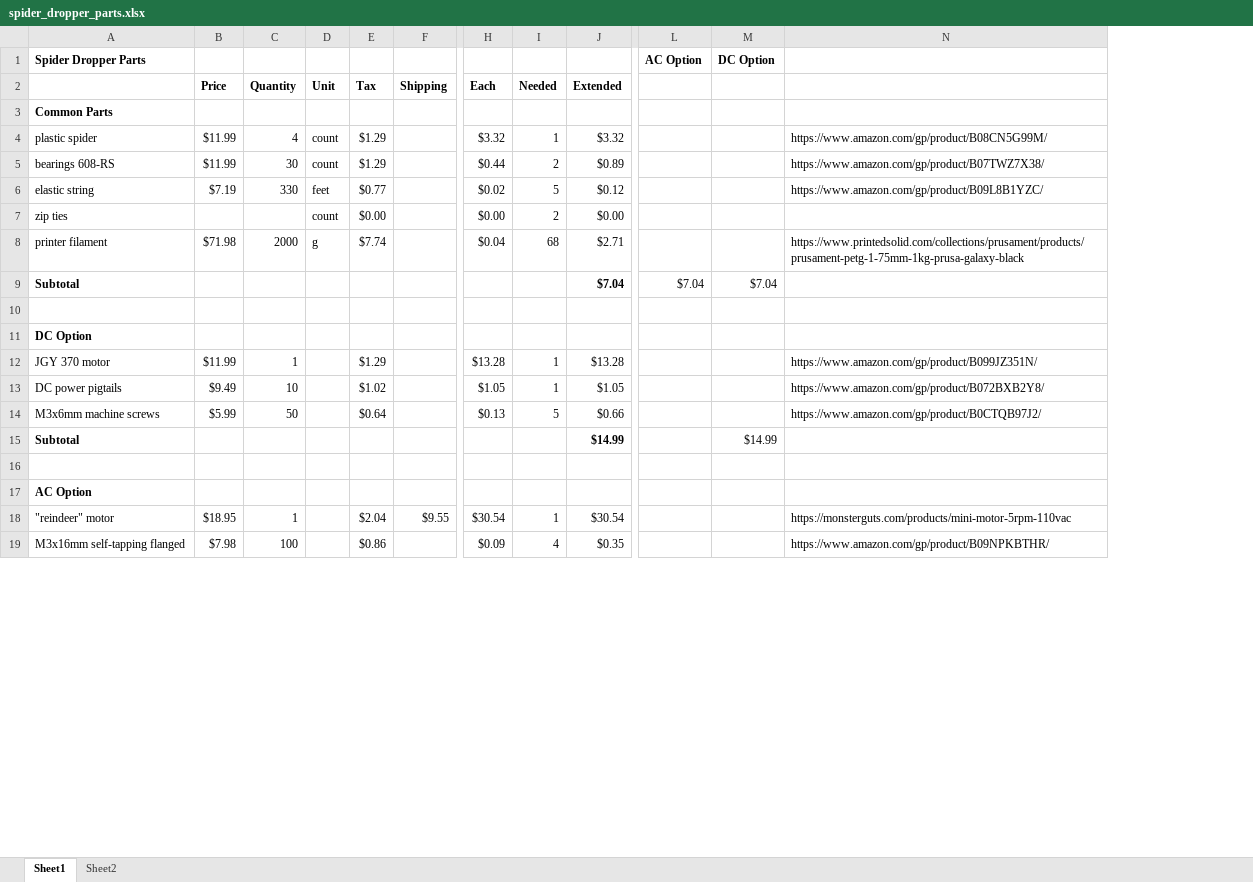
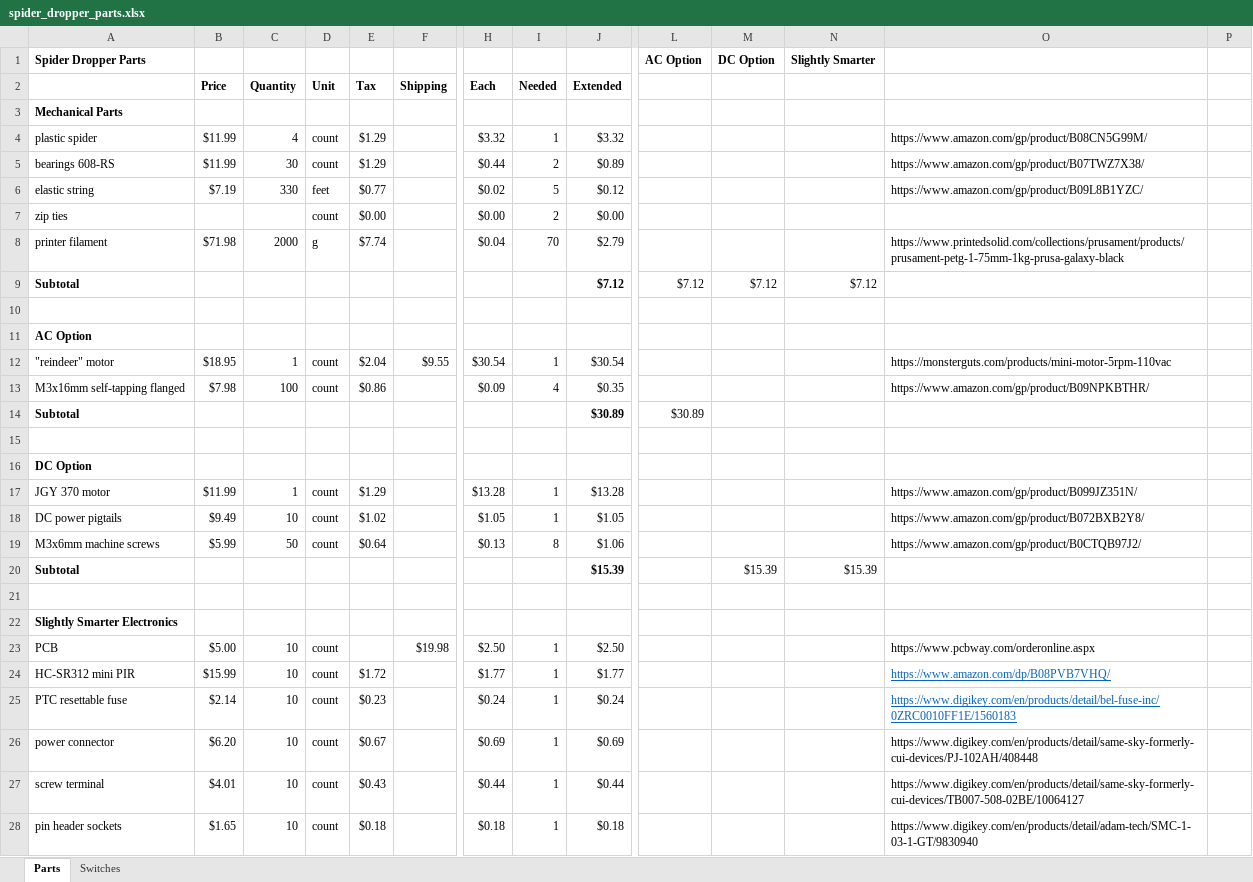
Before and after one commit to aidtopia/PrintableParts, an Excel workbook: spider_dropper/spider_dropper_parts.xlsx, sheet Parts, drawn as a sheet; only a part is shown, gaps mark what is left out; values as stored, in another font and other column widths than the file's, no borders; removed rows and columns are numbered as before the commit, all else as after; rows hold the shown columns only; the diff covers the shown part only; the diff names each change by its address in the sheet, - before the commit and + after, or states it on an @@ line.

Commit message:
[SPIDERDROPPER] Improved PCB cradle.

```diff
--- a/spider_dropper/spider_dropper_parts.xlsx (sheet Parts)
+++ b/spider_dropper/spider_dropper_parts.xlsx (sheet Parts)
-sheet tab: Sheet1
+sheet tab: Parts
-sheet tab: Sheet2
+sheet tab: Switches
+column N, row 1: Slightly Smarter; row 20: $15.39
+column P, empty
-A3: Common Parts
+A3: Mechanical Parts
-I8 (Needed): 68
+I8 (Needed): 70
-J8 (Extended): $2.71
+J8 (Extended): $2.79
+row 9: Subtotal |  |  |  |  |  |  |  | $7.12 | $7.12 | $7.12 | $7.12
-row 10: Subtotal |  |  |  |  |  |  |  | $7.04 | $7.04 | $7.04
+row 10: (empty)
+row 11: AC Option
+row 12: "reindeer" motor | $18.95 | 1 | count | $2.04 | $9.55 | $30.54 | 1 | $30.54 |  |  |  | https://monsterguts.com/products/mini-motor-5rpm-110vac
+row 13: M3x16mm self-tapping flanged | $7.98 | 100 | count | $0.86 |  | $0.09 | 4 | $0.35 |  |  |  | https://www.amazon.com/gp/product/B09NPKBTHR/
+row 14: Subtotal |  |  |  |  |  |  |  | $30.89 | $30.89
-D17:D19 (Unit): (empty)
+D17:D19 (Unit): count
-I19 (Needed): 5
+I19 (Needed): 8
-J19 (Extended): $0.66
+J19 (Extended): $1.06
-J20 (Extended): $14.99
+J20 (Extended): $15.39
-M20: $14.99
+M20: $15.39
-A22: AC Option
+A22: Slightly Smarter Electronics
-row 18: "reindeer" motor | $18.95 | 1 |  | $2.04 | $9.55 | $30.54 | 1 | $30.54 |  |  | https://monsterguts.com/products/mini-motor-5rpm-110vac
-row 19: M3x16mm self-tapping flanged | $7.98 | 100 |  | $0.86 |  | $0.09 | 4 | $0.35 |  |  | https://www.amazon.com/gp/product/B09NPKBTHR/
+row 23: PCB | $5.00 | 10 | count |  | $19.98 | $2.50 | 1 | $2.50 |  |  |  | https://www.pcbway.com/orderonline.aspx
+row 24: HC-SR312 mini PIR | $15.99 | 10 | count | $1.72 |  | $1.77 | 1 | $1.77 |  |  |  | https://www.amazon.com/dp/B08PVB7VHQ/
+row 25: PTC resettable fuse | $2.14 | 10 | count | $0.23 |  | $0.24 | 1 | $0.24 |  |  |  | https://www.digikey.com/en/products/detail/bel-fuse-inc/0ZRC0010FF1E/1560183
+row 26: power connector | $6.20 | 10 | count | $0.67 |  | $0.69 | 1 | $0.69 |  |  |  | https://www.digikey.com/en/products/detail/same-sky-formerly-cui-devices/PJ-102AH/408448
+row 27: screw terminal | $4.01 | 10 | count | $0.43 |  | $0.44 | 1 | $0.44 |  |  |  | https://www.digikey.com/en/products/detail/same-sky-formerly-cui-devices/TB007-508-02BE/10064127
+row 28: pin header sockets | $1.65 | 10 | count | $0.18 |  | $0.18 | 1 | $0.18 |  |  |  | https://www.digikey.com/en/products/detail/adam-tech/SMC-1-03-1-GT/9830940
```
Also changed, not shown: 10 added rows, 1 removed row and 2 edited cells elsewhere in this sheet, formulas that keep their value, 1 other file.
